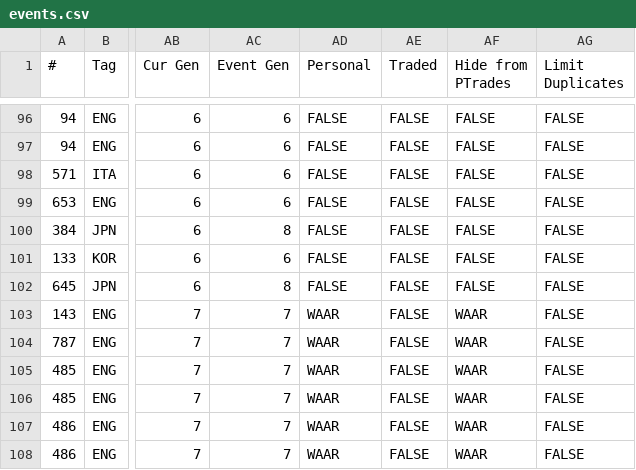
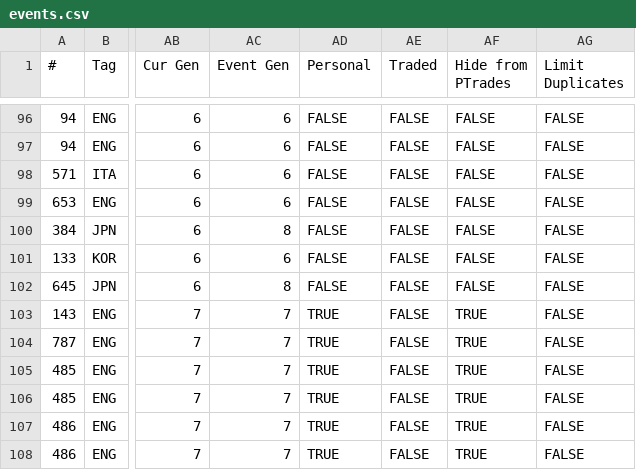
Before and after one commit to ngaisan/ngaisan.github.io, a CSV file: events.csv, drawn as a sheet; only a part is shown, gaps mark what is left out; the diff names each change by its address in the sheet, - before the commit and + after, or states it on an @@ line.

Commit message:
waar > true

```diff
--- a/events.csv
+++ b/events.csv
-AD103:AD108 (Personal): WAAR
+AD103:AD108 (Personal): TRUE
-AF103:AF108 (Hide from PTrades): WAAR
+AF103:AF108 (Hide from PTrades): TRUE
```
